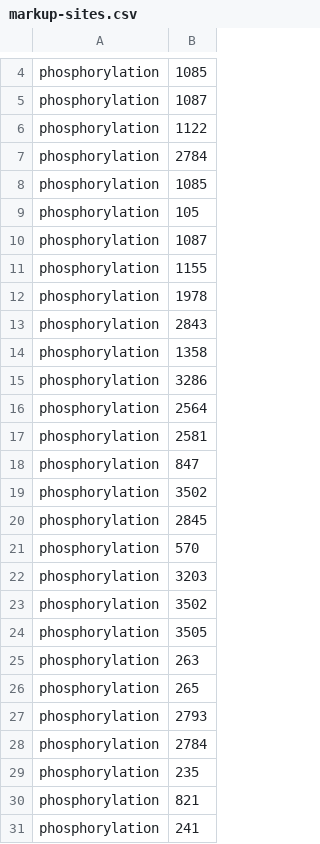
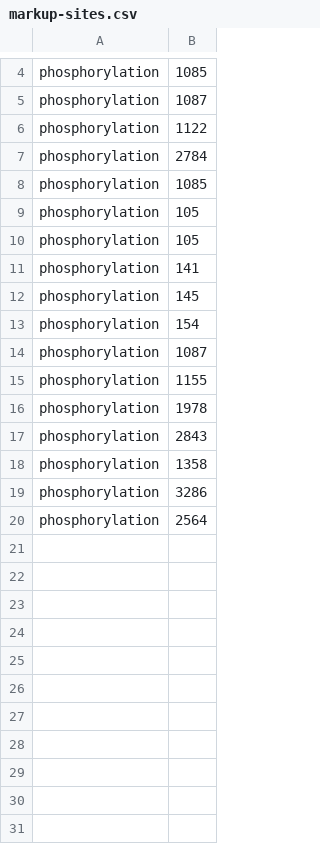
Before and after one commit to ChildrensMedicalResearchInstitute/ptm-visquant, a CSV file: static/markup-sites.csv, drawn as a sheet; only a part is shown, gaps mark what is left out; removed rows and columns are numbered as before the commit, all else as after; the diff names each change by its address in the sheet, - before the commit and + after, or states it on an @@ line.

Commit message:
Improve default markup file for testing

```diff
--- a/static/markup-sites.csv
+++ b/static/markup-sites.csv
+row 10: phosphorylation | 105
+row 11: phosphorylation | 141
+row 12: phosphorylation | 145
+row 13: phosphorylation | 154
-row 17: phosphorylation | 2581
-row 18: phosphorylation | 847
-row 19: phosphorylation | 3502
-row 20: phosphorylation | 2845
-row 21: phosphorylation | 570
-row 22: phosphorylation | 3203
-row 23: phosphorylation | 3502
-row 24: phosphorylation | 3505
-row 25: phosphorylation | 263
-row 26: phosphorylation | 265
-row 27: phosphorylation | 2793
-row 28: phosphorylation | 2784
-row 29: phosphorylation | 235
-row 30: phosphorylation | 821
-row 31: phosphorylation | 241
```
